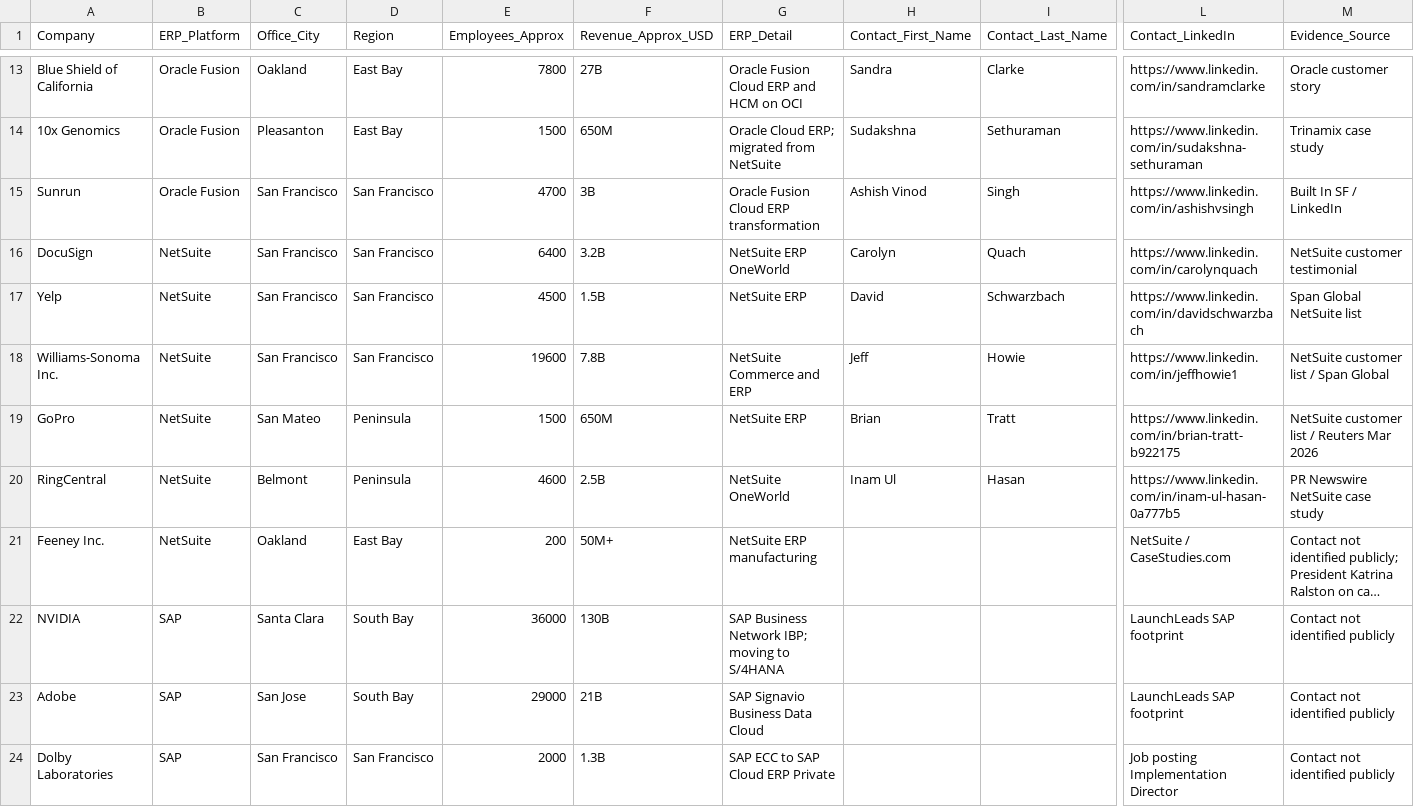
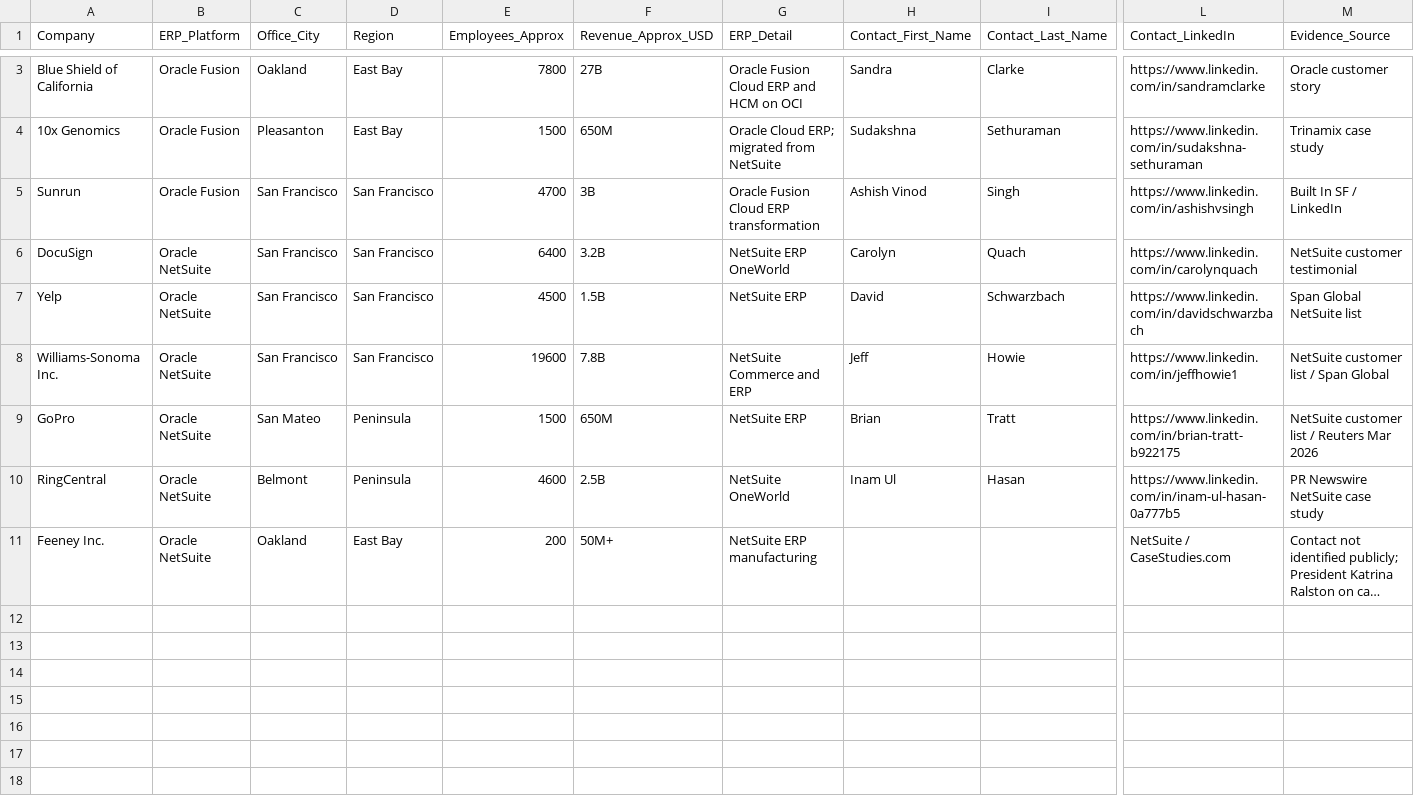
Before and after one commit to kwonseokhyun1-jpg/note, a CSV file: leads/bay-area-erp-enterprise-leads.csv, drawn as a sheet; only a part is shown, gaps mark what is left out; long unchanged cells end in …; removed rows and columns are numbered as before the commit, all else as after; rows hold the shown columns only; the diff covers the shown part only; the diff names each change by its address in the sheet, - before the commit and + after, or states it on an @@ line.

```diff
--- a/leads/bay-area-erp-enterprise-leads.csv
+++ b/leads/bay-area-erp-enterprise-leads.csv
-B6:B11 (ERP_Platform): NetSuite
+B6:B11 (ERP_Platform): Oracle NetSuite
-row 22: NVIDIA | SAP | Santa Clara | South Bay | 36000 | 130B | SAP Business Network IBP; moving to S/4HANA |  |  | LaunchLeads SAP footprint | Contact not identified publicly
-row 23: Adobe | SAP | San Jose | South Bay | 29000 | 21B | SAP Signavio Business Data Cloud |  |  | LaunchLeads SAP footprint | Contact not identified publicly
-row 24: Dolby Laboratories | SAP | San Francisco | San Francisco | 2000 | 1.3B | SAP ECC to SAP Cloud ERP Private |  |  | Job posting Implementation Director | Contact not identified publicly
```
Also changed, not shown: 10 removed rows and 2 edited cells elsewhere in this file, leads/bay-area-erp-smb-midmarket-leads.csv, 1 other file.
